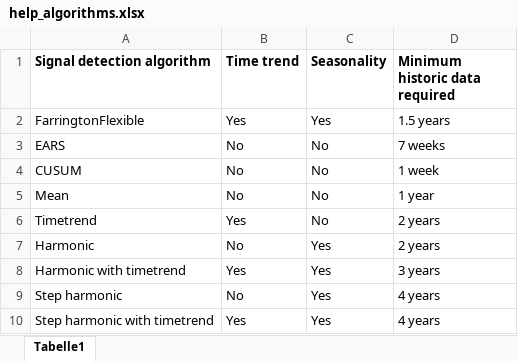
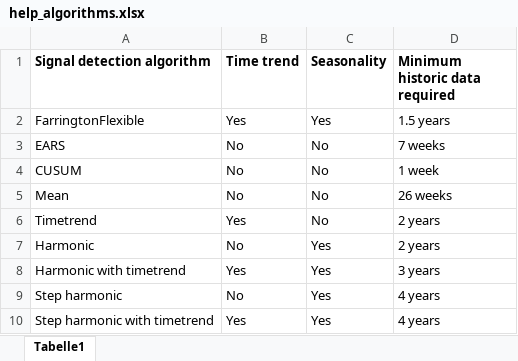
Before and after one commit to United4Surveillance/signal-detection-tool, an Excel workbook: inst/extdata/help_algorithms.xlsx, sheet Tabelle1, drawn as a sheet; values as stored, in another font and other column widths than the file's, no borders; the diff names each change by its address in the sheet, - before the commit and + after, or states it on an @@ line.

Commit message:
update: check possible algorithm on data

```diff
--- a/inst/extdata/help_algorithms.xlsx (sheet Tabelle1)
+++ b/inst/extdata/help_algorithms.xlsx (sheet Tabelle1)
-D5 (Minimum historic data required): 1 year
+D5 (Minimum historic data required): 26 weeks
```
Also changed, not shown: 3 other files.
